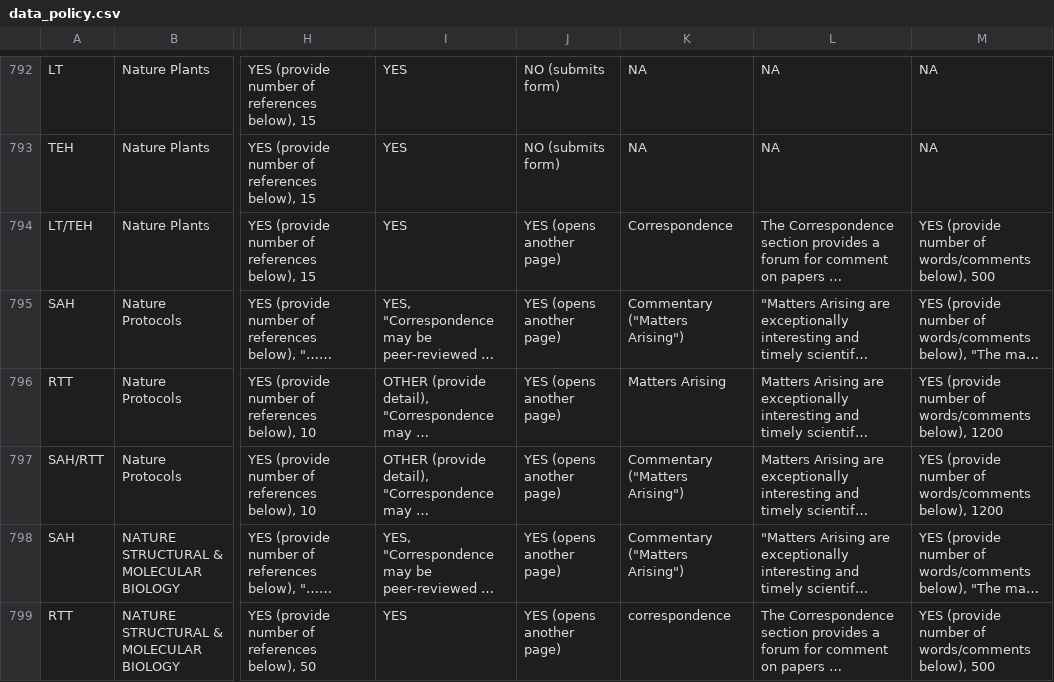
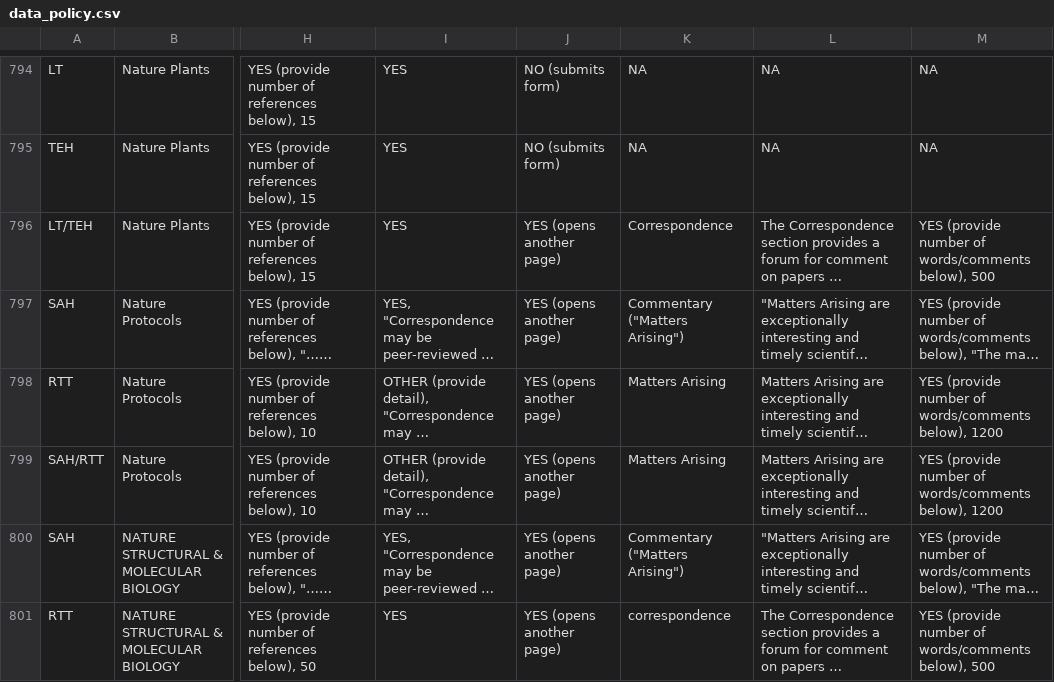
Before and after one commit to TomHardwicke/PROJ_2020_crossDisp_journal_critique, a CSV file: data/primary/data_policy.csv, drawn as a sheet; only a part is shown, gaps mark what is left out; long unchanged cells end in …; addresses are those after the commit; the diff covers the shown part only; the diff names each change by its address in the sheet, - before the commit and + after, or states it on an @@ line.

```diff
--- a/data/primary/data_policy.csv
+++ b/data/primary/data_policy.csv
-K799: Commentary ("Matters Arising")
+K799: Matters Arising
```
Also changed, not shown: 2 added rows and 41 edited cells elsewhere in this file, 3 other files.
